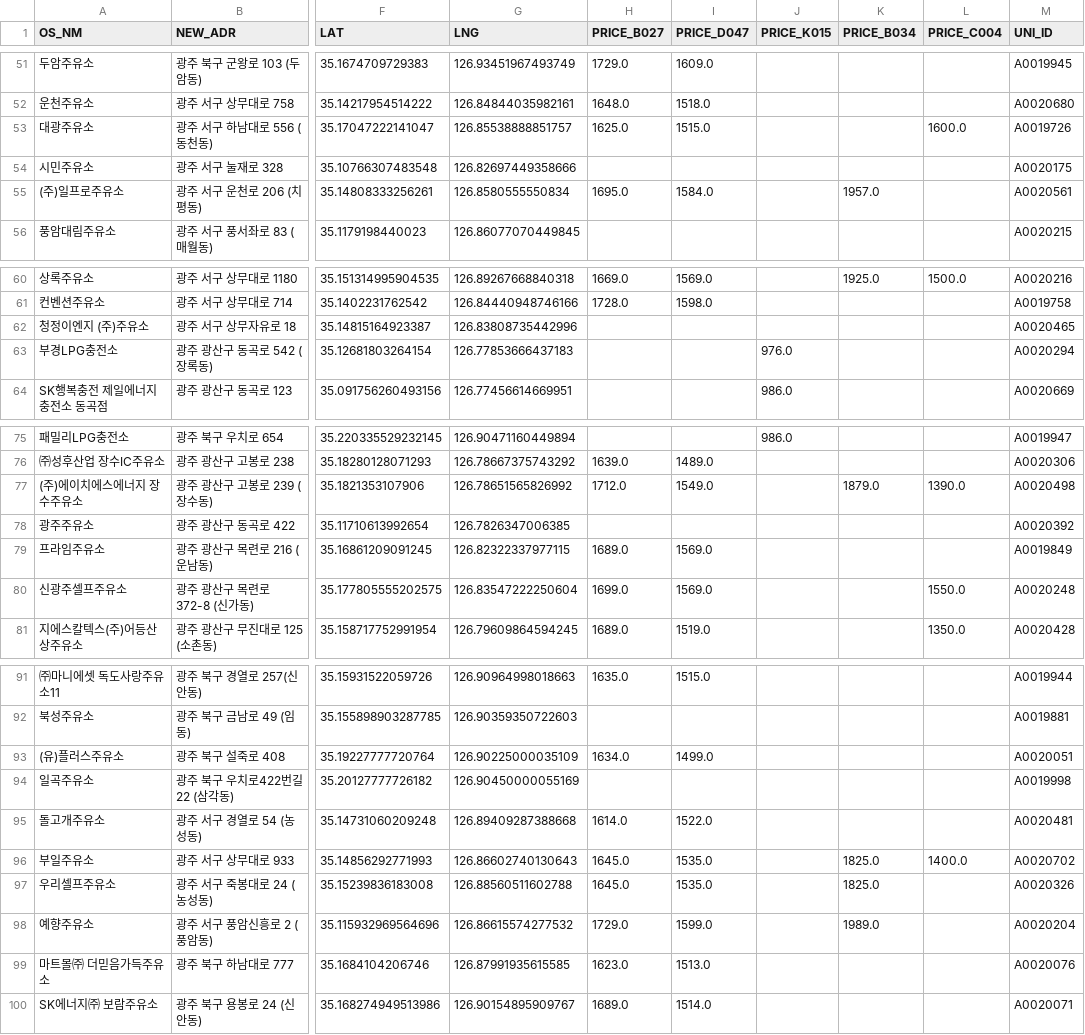
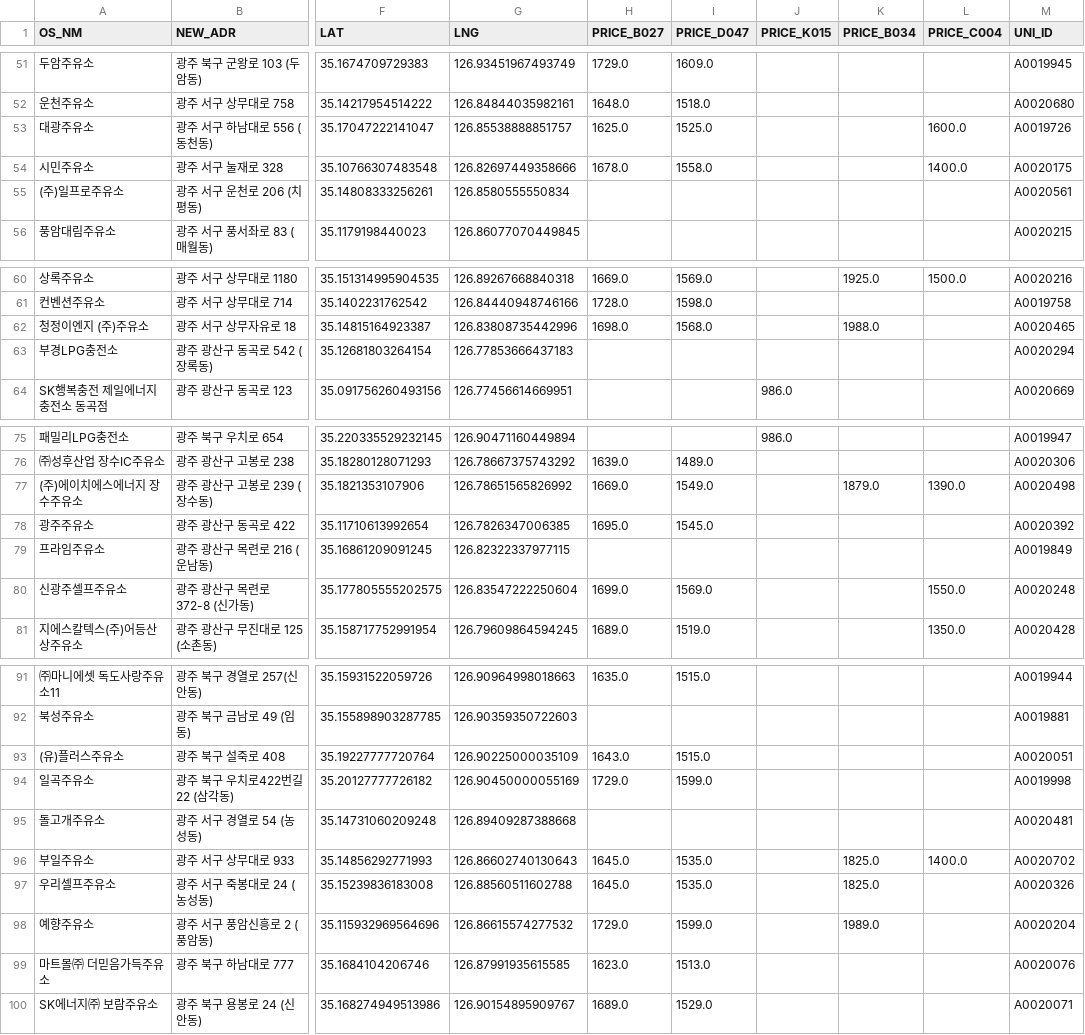
Before and after one commit to kurette683/gjssoil, a CSV file: gjssoil_path.csv, drawn as a sheet; only a part is shown, gaps mark what is left out; the diff covers the shown part only; the diff names each change by its address in the sheet, - before the commit and + after, or states it on an @@ line.

```diff
--- a/gjssoil_path.csv
+++ b/gjssoil_path.csv
-I53 (PRICE_D047): 1515.0
+I53 (PRICE_D047): 1525.0
-H54 (PRICE_B027): (empty)
+H54 (PRICE_B027): 1678.0
-I54 (PRICE_D047): (empty)
+I54 (PRICE_D047): 1558.0
-L54 (PRICE_C004): (empty)
+L54 (PRICE_C004): 1400.0
-H55 (PRICE_B027): 1695.0
+H55 (PRICE_B027): (empty)
-I55 (PRICE_D047): 1584.0
+I55 (PRICE_D047): (empty)
-K55 (PRICE_B034): 1957.0
+K55 (PRICE_B034): (empty)
-H62 (PRICE_B027): (empty)
+H62 (PRICE_B027): 1698.0
-I62 (PRICE_D047): (empty)
+I62 (PRICE_D047): 1568.0
-K62 (PRICE_B034): (empty)
+K62 (PRICE_B034): 1988.0
-J63 (PRICE_K015): 976.0
+J63 (PRICE_K015): (empty)
-H77 (PRICE_B027): 1712.0
+H77 (PRICE_B027): 1669.0
-H78 (PRICE_B027): (empty)
+H78 (PRICE_B027): 1695.0
-I78 (PRICE_D047): (empty)
+I78 (PRICE_D047): 1545.0
-H79 (PRICE_B027): 1689.0
+H79 (PRICE_B027): (empty)
-I79 (PRICE_D047): 1569.0
+I79 (PRICE_D047): (empty)
-H93 (PRICE_B027): 1634.0
+H93 (PRICE_B027): 1643.0
-I93 (PRICE_D047): 1499.0
+I93 (PRICE_D047): 1515.0
-H94 (PRICE_B027): (empty)
+H94 (PRICE_B027): 1729.0
-I94 (PRICE_D047): (empty)
+I94 (PRICE_D047): 1599.0
-H95 (PRICE_B027): 1614.0
+H95 (PRICE_B027): (empty)
-I95 (PRICE_D047): 1522.0
+I95 (PRICE_D047): (empty)
-I100 (PRICE_D047): 1514.0
+I100 (PRICE_D047): 1529.0
```
Also changed, not shown: 33 edited cells elsewhere in this file, 1 other file.
